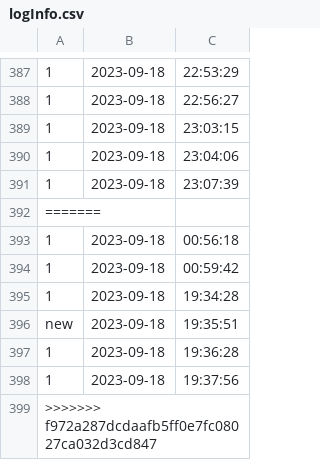
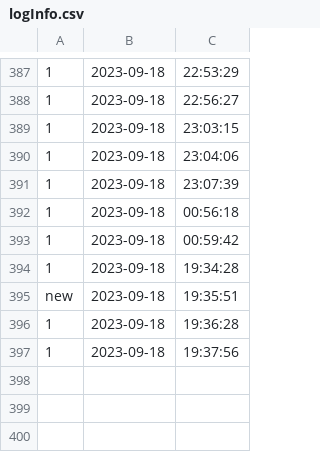
Before and after one commit to newnonsick/CS211-Project, a CSV file: data/logInfo.csv, drawn as a sheet; only a part is shown, gaps mark what is left out; the diff names each change by its address in the sheet, - before the commit and + after, or states it on an @@ line.

```diff
--- a/data/logInfo.csv
+++ b/data/logInfo.csv
-row 392: =======
-row 399: >>>>>>> f972a287dcdaafb5ff0e7fc08027ca032d3cd847
```
Also changed, not shown: 1 other file.
